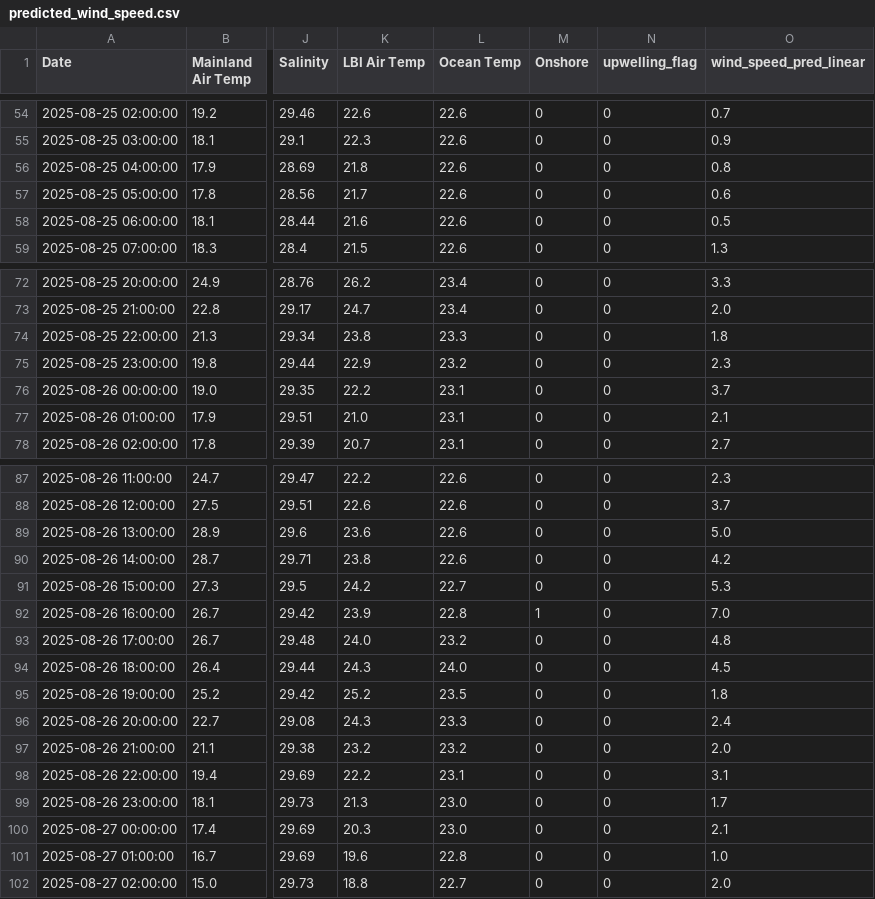
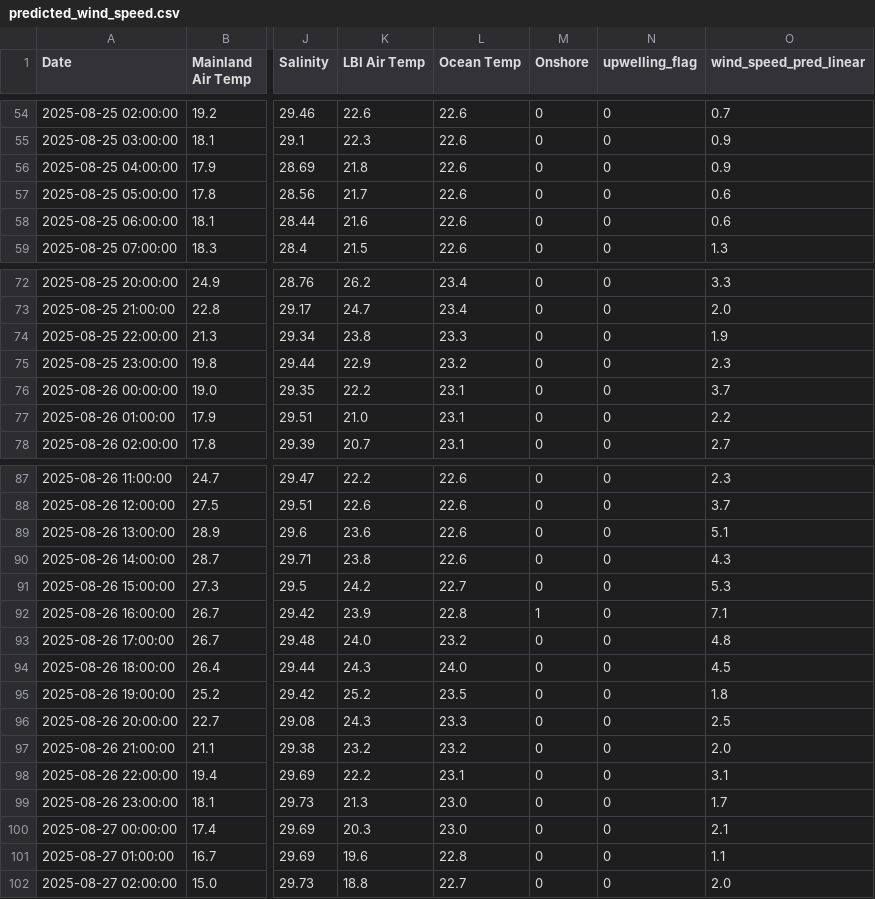
Before and after one commit to Krupamc/Research-2026-LSTM, a CSV file: Program/Csv/predictions/predicted_wind_speed.csv, drawn as a sheet; only a part is shown, gaps mark what is left out; the diff covers the shown part only; the diff names each change by its address in the sheet, - before the commit and + after, or states it on an @@ line.

```diff
--- a/Program/Csv/predictions/predicted_wind_speed.csv
+++ b/Program/Csv/predictions/predicted_wind_speed.csv
-O56 (wind_speed_pred_linear): 0.8
+O56 (wind_speed_pred_linear): 0.9
-O58 (wind_speed_pred_linear): 0.5
+O58 (wind_speed_pred_linear): 0.6
-O74 (wind_speed_pred_linear): 1.8
+O74 (wind_speed_pred_linear): 1.9
-O77 (wind_speed_pred_linear): 2.1
+O77 (wind_speed_pred_linear): 2.2
-O89 (wind_speed_pred_linear): 5.0
+O89 (wind_speed_pred_linear): 5.1
-O90 (wind_speed_pred_linear): 4.2
+O90 (wind_speed_pred_linear): 4.3
-O92 (wind_speed_pred_linear): 7.0
+O92 (wind_speed_pred_linear): 7.1
-O96 (wind_speed_pred_linear): 2.4
+O96 (wind_speed_pred_linear): 2.5
-O101 (wind_speed_pred_linear): 1.0
+O101 (wind_speed_pred_linear): 1.1
```
Also changed, not shown: 14 edited cells elsewhere in this file, Program/Csv/predictions/all_predictions.csv, Program/Csv/predictions/predicted_upwelling.csv, 5 other files.
